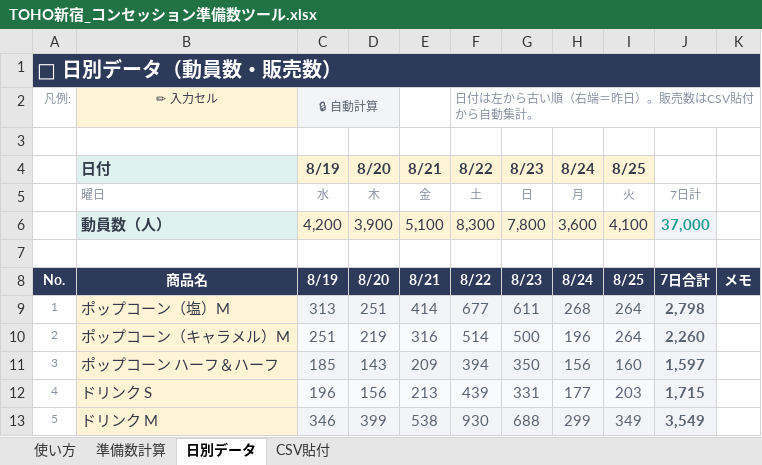
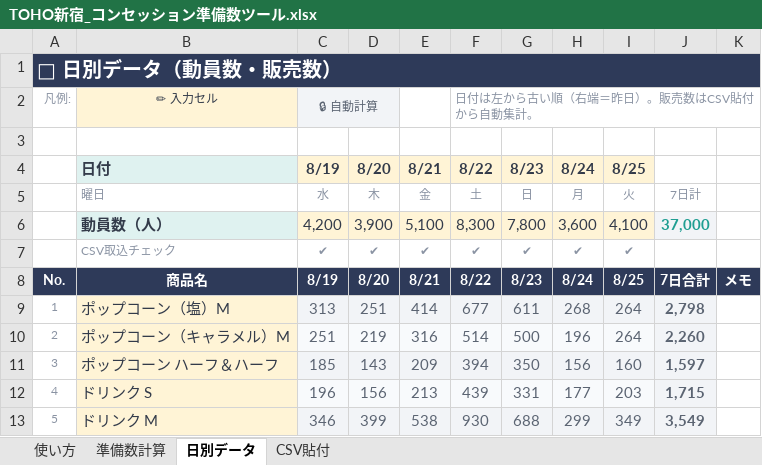
Before and after one commit to haruhisasasagawa/claude-code-practice, an Excel workbook: concession-prep/TOHO新宿_コンセッション準備数ツール.xlsx, sheet 日別データ, drawn as a sheet; only a part is shown; values as stored, in another font and other column widths than the file's, no borders; conditional formats not drawn; the diff names each change by its address in the sheet, - before the commit and + after, or states it on an @@ line.

```diff
--- a/concession-prep/TOHO新宿_コンセッション準備数ツール.xlsx (sheet 日別データ)
+++ b/concession-prep/TOHO新宿_コンセッション準備数ツール.xlsx (sheet 日別データ)
-row 7: (empty)
+row 7:  | CSV取込チェック | ✔ | ✔ | ✔ | ✔ | ✔ | ✔ | ✔
```
Also changed, not shown: sheet CSV貼付, sheet 使い方, sheet 準備数計算, 3 other files.
